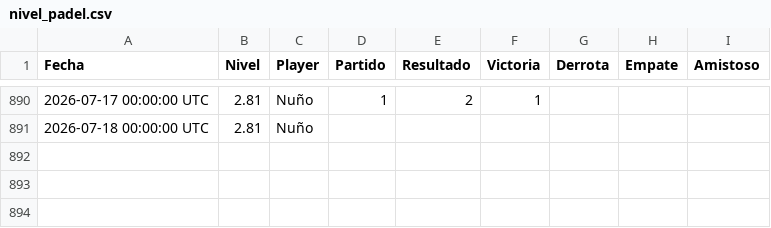
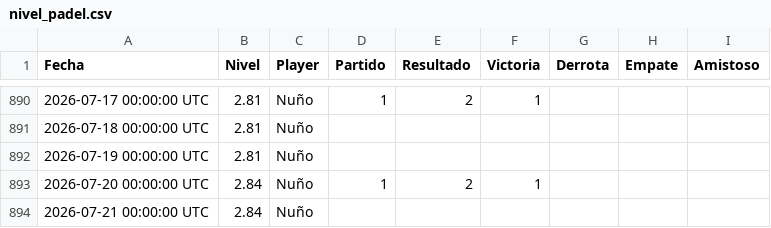
Before and after one commit to Nunyo/files, a CSV file: nivel_padel.csv, drawn as a sheet; only a part is shown, gaps mark what is left out; the diff names each change by its address in the sheet, - before the commit and + after, or states it on an @@ line.

Commit message:
Update nivel_padel.csv

```diff
--- a/nivel_padel.csv
+++ b/nivel_padel.csv
+row 892: 2026-07-19 00:00:00 UTC | 2.81 | Nuño
+row 893: 2026-07-20 00:00:00 UTC | 2.84 | Nuño | 1 | 2 | 1
+row 894: 2026-07-21 00:00:00 UTC | 2.84 | Nuño
```
